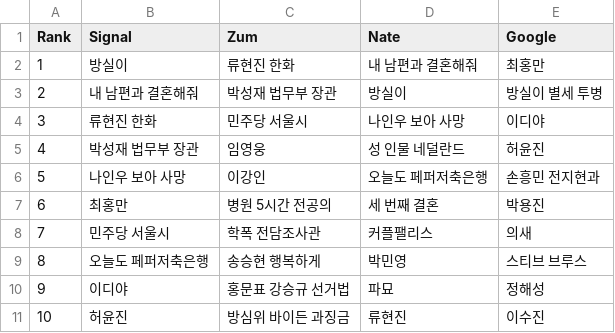
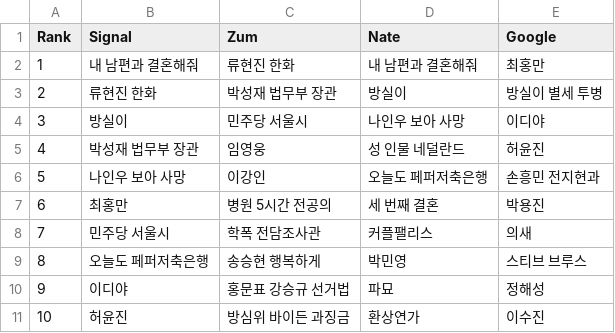
Before and after one commit to TrackerIssues/0301_TeleCollectData, a CSV file: dfMsg.csv, drawn as a sheet.

```diff
--- a/dfMsg.csv
+++ b/dfMsg.csv
@@ -1,5 +1,5 @@
 Rank,Signal,Zum,Nate,Google
-1,방실이,류현진 한화,내 남편과 결혼해줘,최홍만
-2,내 남편과 결혼해줘,박성재 법무부 장관,방실이,방실이 별세 투병
-3,류현진 한화,민주당 서울시,나인우 보아 사망,이디야
+1,내 남편과 결혼해줘,류현진 한화,내 남편과 결혼해줘,최홍만
+2,류현진 한화,박성재 법무부 장관,방실이,방실이 별세 투병
+3,방실이,민주당 서울시,나인우 보아 사망,이디야
 4,박성재 법무부 장관,임영웅,성 인물 네덜란드,허윤진
@@ -10,2 +10,2 @@ Rank,Signal,Zum,Nate,Google
 9,이디야,홍문표 강승규 선거법,파묘,정해성
-10,허윤진,방심위 바이든 과징금,류현진,이수진
+10,허윤진,방심위 바이든 과징금,환상연가,이수진
```
Also changed, not shown: dfKeyWord.csv.
